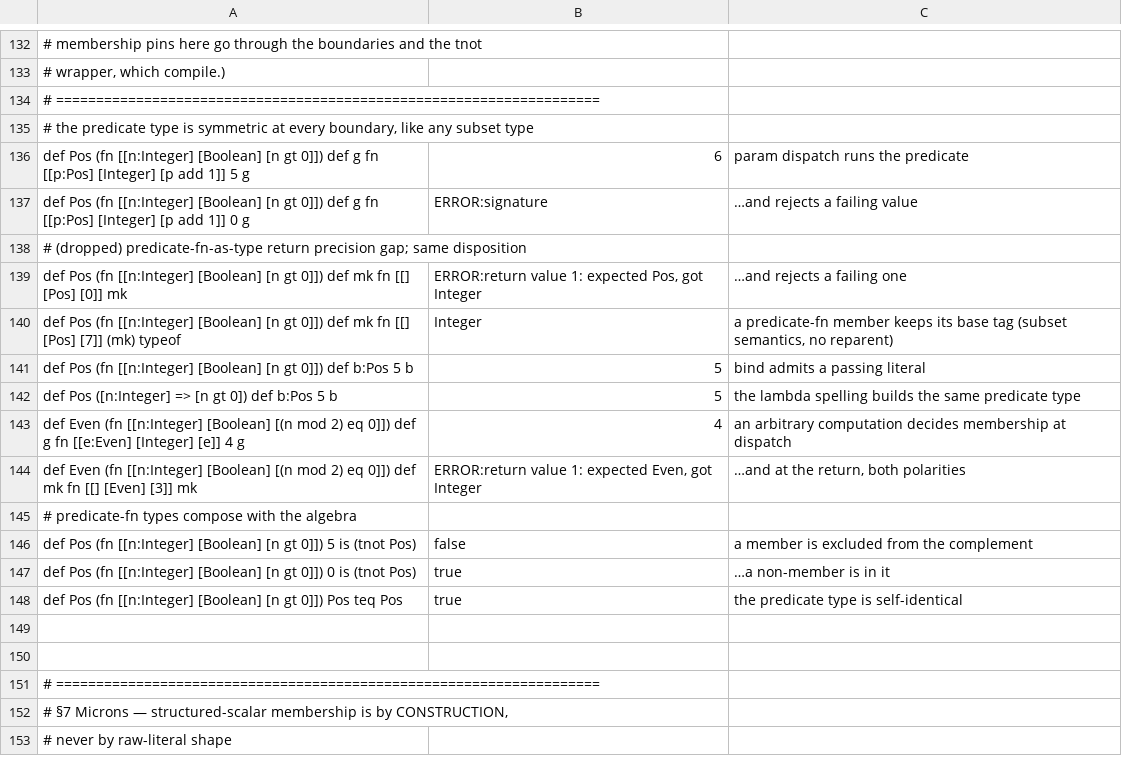
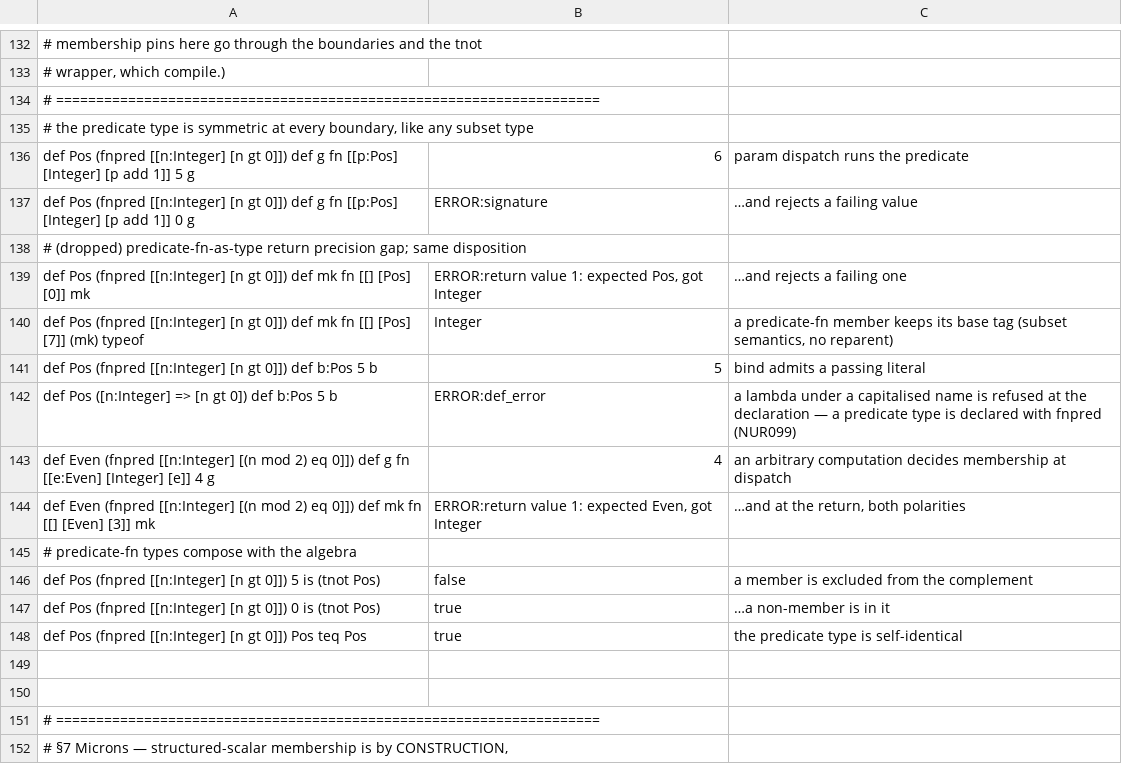
Before and after one commit to boru-lang/boru, a TSV file: lang/spec/edge-types-2.tsv, drawn as a sheet; only a part is shown, gaps mark what is left out; the shorter side is filled out with more unchanged rows; the diff names each change by its address in the sheet, - before the commit and + after, or states it on an @@ line.

```diff
--- a/lang/spec/edge-types-2.tsv
+++ b/lang/spec/edge-types-2.tsv
-A136: def Pos (fn [[n:Integer] [Boolean] [n gt…
+A136: def Pos (fnpred [[n:Integer] [n gt…
-A137: def Pos (fn [[n:Integer] [Boolean] [n gt…
+A137: def Pos (fnpred [[n:Integer] [n gt…
-A139: def Pos (fn [[n:Integer] [Boolean] [n gt…
+A139: def Pos (fnpred [[n:Integer] [n gt…
-A140: def Pos (fn [[n:Integer] [Boolean] [n gt…
+A140: def Pos (fnpred [[n:Integer] [n gt…
-A141: def Pos (fn [[n:Integer] [Boolean] [n gt…
+A141: def Pos (fnpred [[n:Integer] [n gt…
-B142: 5
+B142: ERROR:def_error
-C142: the lambda spelling builds the same predicate type
+C142: a lambda under a capitalised name is refused at the declaration — a predicate type is declared with fnpred (NUR099)
-A143: def Even (fn [[n:Integer] [Boolean] [(n mod…
+A143: def Even (fnpred [[n:Integer] [(n mod…
-A144: def Even (fn [[n:Integer] [Boolean] [(n mod…
+A144: def Even (fnpred [[n:Integer] [(n mod…
-A146: def Pos (fn [[n:Integer] [Boolean] [n gt…
+A146: def Pos (fnpred [[n:Integer] [n gt…
-A147: def Pos (fn [[n:Integer] [Boolean] [n gt…
+A147: def Pos (fnpred [[n:Integer] [n gt…
-A148: def Pos (fn [[n:Integer] [Boolean] [n gt…
+A148: def Pos (fnpred [[n:Integer] [n gt…
```
Also changed, not shown: lang/spec/compare.tsv, lang/spec/fnpred.tsv, 50 other files.
